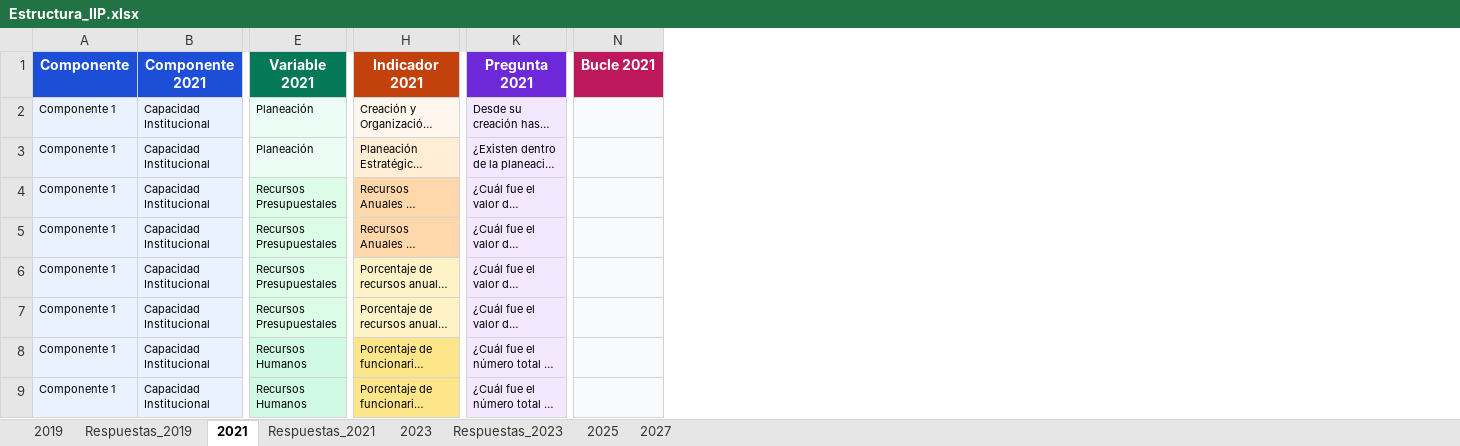
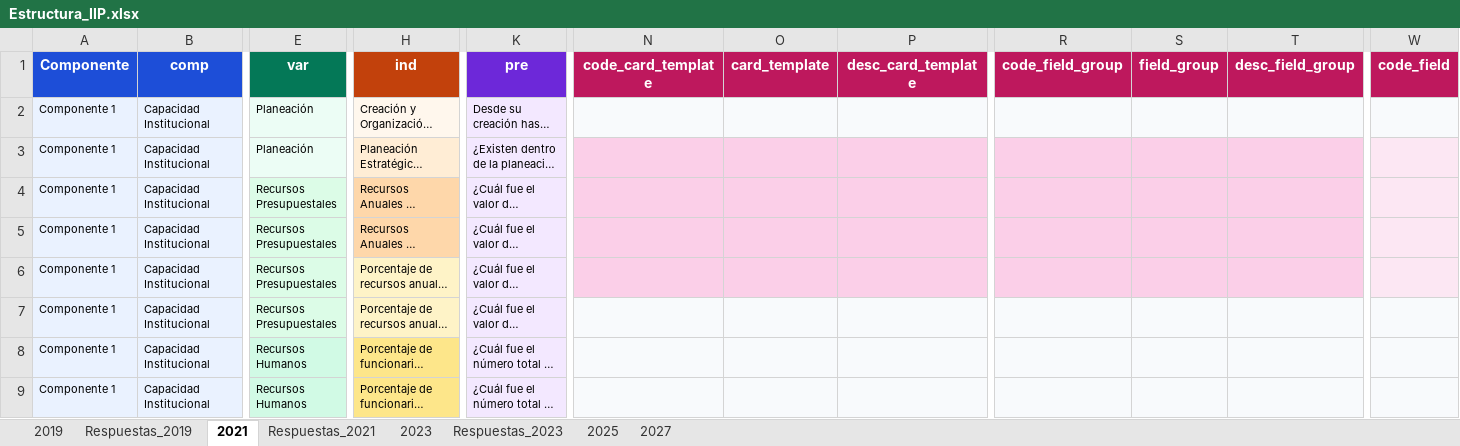
Before and after one commit to labcapitalvd/IIP, an Excel workbook: Persistence/src/populator/pops/jhonatan/Estructura_IIP.xlsx, sheet 2021, drawn as a sheet; only a part is shown, gaps mark what is left out; long unchanged cells end in …; values as stored, in another font and other column widths than the file's, no borders; removed rows and columns are numbered as before the commit, all else as after; the diff covers the shown part only; the diff names each change by its address in the sheet, - before the commit and + after, or states it on an @@ line.

```diff
--- a/Persistence/src/populator/pops/jhonatan/Estructura_IIP.xlsx (sheet 2021)
+++ b/Persistence/src/populator/pops/jhonatan/Estructura_IIP.xlsx (sheet 2021)
-column N (Bucle 2021), empty
+column N (code_card_template), empty
+column O (card_template), empty
+column P (desc_card_template), empty
+column R (code_field_group), empty
+column S (field_group), empty
+column T (desc_field_group), empty
+column W (code_field), empty
-B1: Componente 2021
+B1: comp
-E1: Variable 2021
+E1: var
-H1: Indicador 2021
+H1: ind
-K1: Pregunta 2021
+K1: pre
```
Also changed, not shown: cell formats elsewhere in this sheet, sheet 2025, sheet 2019, sheet 2023.
